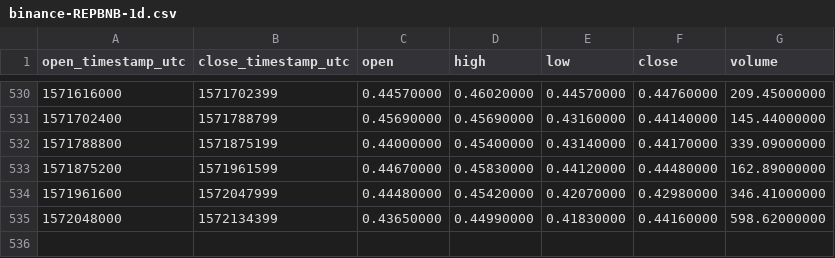
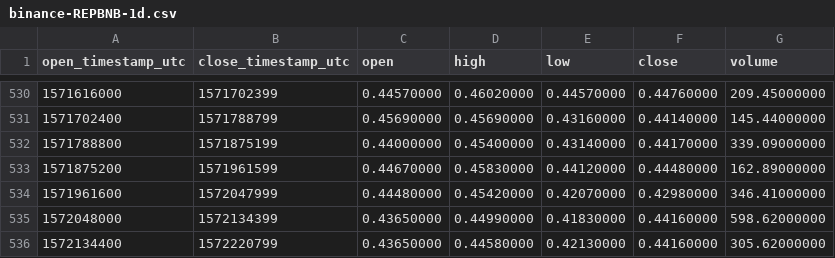
Before and after one commit to cryptobigbro/binance-REPBNB, a CSV file: binance-REPBNB-1d.csv, drawn as a sheet; only a part is shown, gaps mark what is left out.

```diff
--- a/binance-REPBNB-1d.csv
+++ b/binance-REPBNB-1d.csv
@@ -535 +535,2 @@ open_timestamp_utc,close_timestamp_utc,open,high,low,close,volume
 1572048000,1572134399,0.43650000,0.44990000,0.41830000,0.44160000,598.62000000
+1572134400,1572220799,0.43650000,0.44580000,0.42130000,0.44160000,305.62000000
```
Also changed, not shown: binance-REPBNB-1h.csv.
